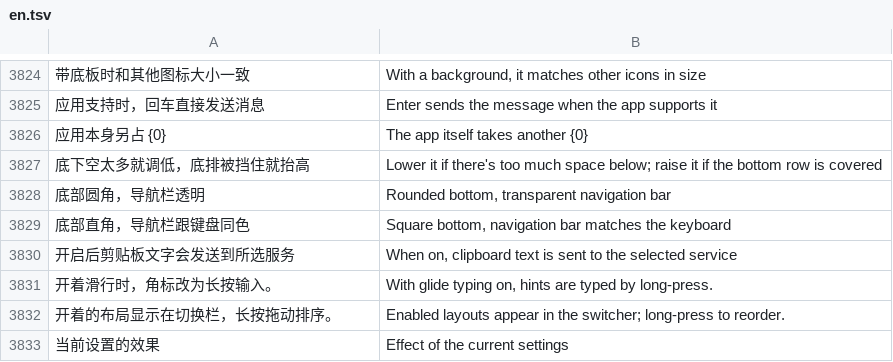
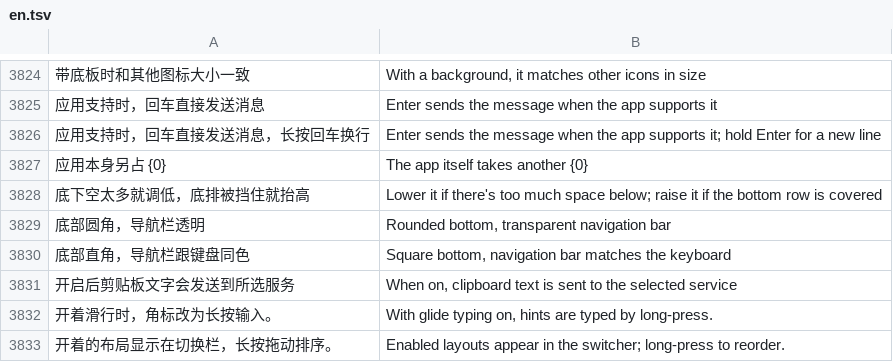
Before and after one commit to Cyletix/CyIME, a TSV file: app/src/main/assets/i18n/en.tsv, drawn as a sheet; only a part is shown, gaps mark what is left out; the shorter side is filled out with more unchanged rows; the diff names each change by its address in the sheet, - before the commit and + after, or states it on an @@ line.

```diff
--- a/app/src/main/assets/i18n/en.tsv
+++ b/app/src/main/assets/i18n/en.tsv
+row 3826: 应用支持时，回车直接发送消息，长按回车换行 | Enter sends the message when the app supports it; hold Enter for a new line
```
Also changed, not shown: 6 other files.
